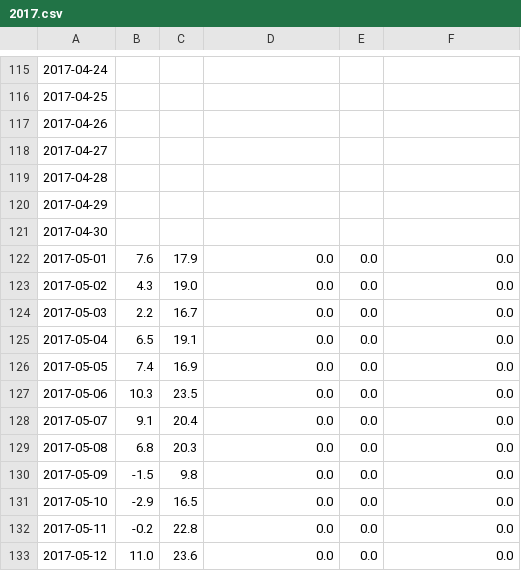
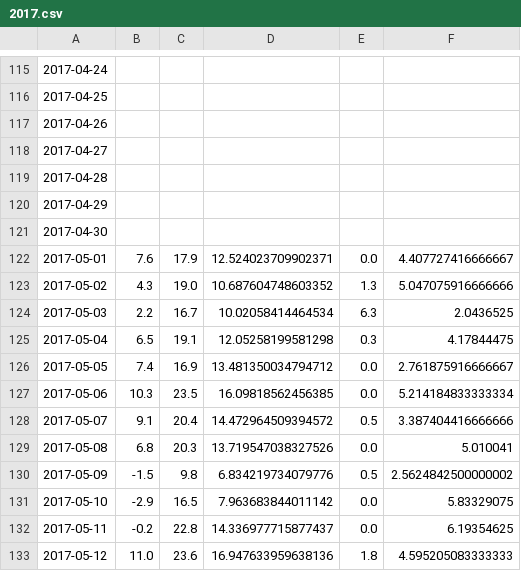
Before and after one commit to hringbauer/wunderground, a CSV file: Data/Summary/2017.csv, drawn as a sheet; only a part is shown, gaps mark what is left out; the diff covers the shown part only.

```diff
--- a/Data/Summary/2017.csv
+++ b/Data/Summary/2017.csv
@@ -121,13 +121,13 @@
 2017-04-30,,,,,
-2017-05-01,7.6,17.9,0.0,0.0,0.0
-2017-05-02,4.3,19.0,0.0,0.0,0.0
-2017-05-03,2.2,16.7,0.0,0.0,0.0
-2017-05-04,6.5,19.1,0.0,0.0,0.0
-2017-05-05,7.4,16.9,0.0,0.0,0.0
-2017-05-06,10.3,23.5,0.0,0.0,0.0
-2017-05-07,9.1,20.4,0.0,0.0,0.0
-2017-05-08,6.8,20.3,0.0,0.0,0.0
-2017-05-09,-1.5,9.8,0.0,0.0,0.0
-2017-05-10,-2.9,16.5,0.0,0.0,0.0
-2017-05-11,-0.2,22.8,0.0,0.0,0.0
-2017-05-12,11.0,23.6,0.0,0.0,0.0
+2017-05-01,7.6,17.9,12.524023709902371,0.0,4.407727416666667
+2017-05-02,4.3,19.0,10.687604748603352,1.3,5.047075916666666
+2017-05-03,2.2,16.7,10.02058414464534,6.3,2.0436525
+2017-05-04,6.5,19.1,12.05258199581298,0.3,4.17844475
+2017-05-05,7.4,16.9,13.481350034794712,0.0,2.761875916666667
+2017-05-06,10.3,23.5,16.09818562456385,0.0,5.214184833333334
+2017-05-07,9.1,20.4,14.472964509394572,0.5,3.387404416666666
+2017-05-08,6.8,20.3,13.719547038327526,0.0,5.010041
+2017-05-09,-1.5,9.8,6.834219734079776,0.5,2.5624842500000002
+2017-05-10,-2.9,16.5,7.963683844011142,0.0,5.83329075
+2017-05-11,-0.2,22.8,14.336977715877437,0.0,6.19354625
+2017-05-12,11.0,23.6,16.947633959638136,1.8,4.595205083333333
```
Also changed, not shown: 7 edited cells elsewhere in this file, 1 other file.
